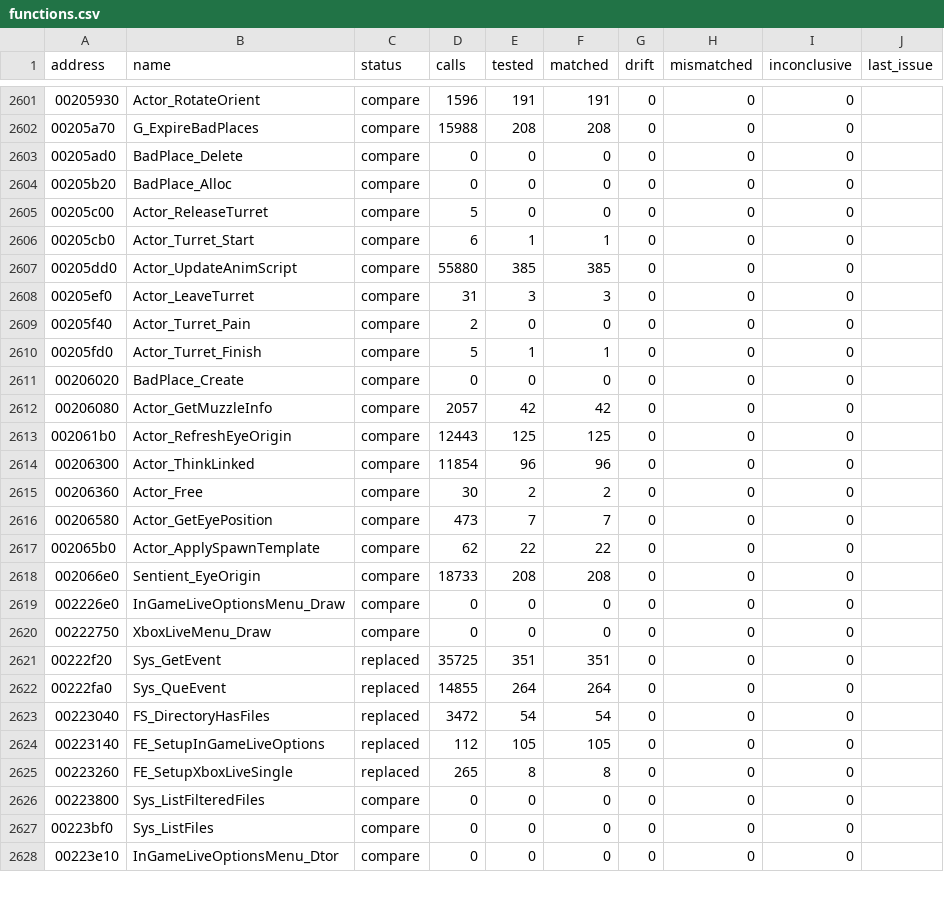
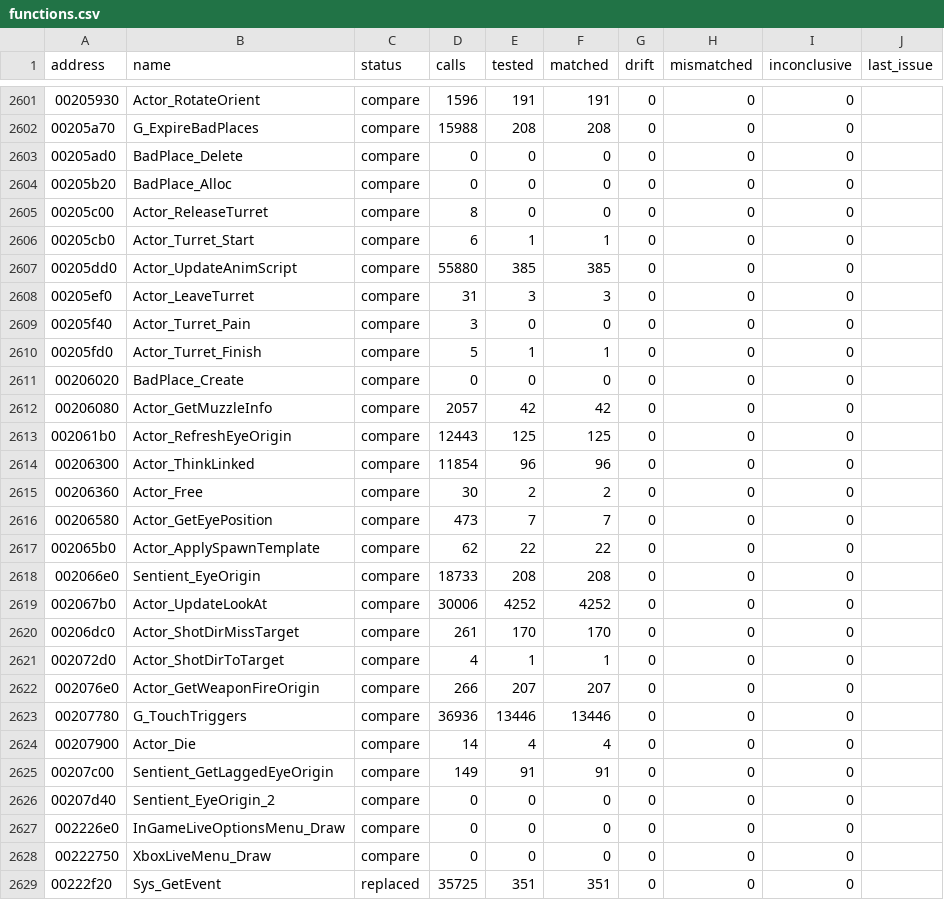
Before and after one commit to SmokeDoggy044/CoD2-BRO-Native-Loader, a CSV file: tools/data/functions.csv, drawn as a sheet; only a part is shown, gaps mark what is left out; the shorter side is filled out with more unchanged rows.

```diff
--- a/tools/data/functions.csv
+++ b/tools/data/functions.csv
@@ -2604,3 +2604,3 @@ address,name,status,calls,tested,matched,drift,mismatched,inconclusive,last_issu
 00205b20,BadPlace_Alloc,compare,0,0,0,0,0,0,""
-00205c00,Actor_ReleaseTurret,compare,5,0,0,0,0,0,""
+00205c00,Actor_ReleaseTurret,compare,8,0,0,0,0,0,""
 00205cb0,Actor_Turret_Start,compare,6,1,1,0,0,0,""
@@ -2608,3 +2608,3 @@ address,name,status,calls,tested,matched,drift,mismatched,inconclusive,last_issu
 00205ef0,Actor_LeaveTurret,compare,31,3,3,0,0,0,""
-00205f40,Actor_Turret_Pain,compare,2,0,0,0,0,0,""
+00205f40,Actor_Turret_Pain,compare,3,0,0,0,0,0,""
 00205fd0,Actor_Turret_Finish,compare,5,1,1,0,0,0,""
@@ -2618,2 +2618,10 @@ address,name,status,calls,tested,matched,drift,mismatched,inconclusive,last_issu
 002066e0,Sentient_EyeOrigin,compare,18733,208,208,0,0,0,""
+002067b0,Actor_UpdateLookAt,compare,30006,4252,4252,0,0,0,""
+00206dc0,Actor_ShotDirMissTarget,compare,261,170,170,0,0,0,""
+002072d0,Actor_ShotDirToTarget,compare,4,1,1,0,0,0,""
+002076e0,Actor_GetWeaponFireOrigin,compare,266,207,207,0,0,0,""
+00207780,G_TouchTriggers,compare,36936,13446,13446,0,0,0,""
+00207900,Actor_Die,compare,14,4,4,0,0,0,""
+00207c00,Sentient_GetLaggedEyeOrigin,compare,149,91,91,0,0,0,""
+00207d40,Sentient_EyeOrigin_2,compare,0,0,0,0,0,0,""
 002226e0,InGameLiveOptionsMenu_Draw,compare,0,0,0,0,0,0,""
```
Also changed, not shown: 3 other files.
